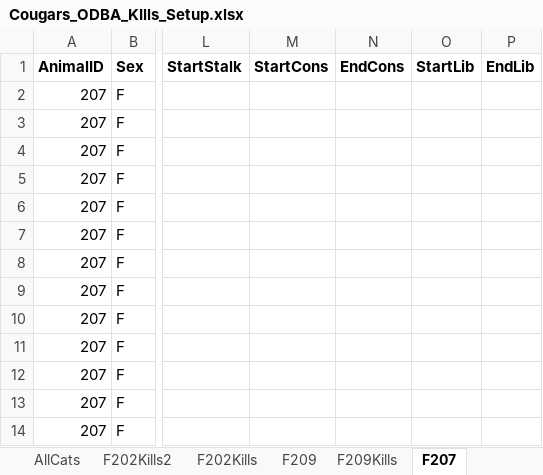
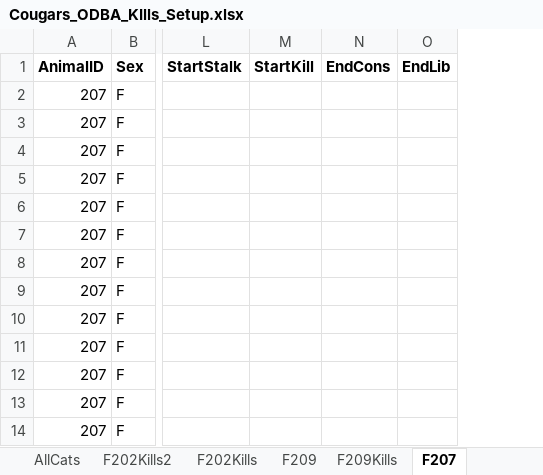
Before and after one commit to osu-mp/ai-capstone, an Excel workbook: data/Cougars_ODBA_KIlls_Setup.xlsx, sheet F207, drawn as a sheet; only a part is shown, gaps mark what is left out; values as stored, in another font and other column widths than the file's, no borders; removed rows and columns are numbered as before the commit, all else as after; the diff names each change by its address in the sheet, - before the commit and + after, or states it on an @@ line.

Commit message:
Added stalk start to plots (5 demo plots created for F202); added new columns to each tab we are working on; created csv backups of each tab we are working on (in case excel mucks up the timestamps)

```diff
--- a/data/Cougars_ODBA_KIlls_Setup.xlsx (sheet F207)
+++ b/data/Cougars_ODBA_KIlls_Setup.xlsx (sheet F207)
-column M (StartCons), empty
+column M (StartKill), empty
-column O (StartLib), empty
```
Also changed, not shown: sheet M201, sheet F209, sheet F202, 11 other files.
